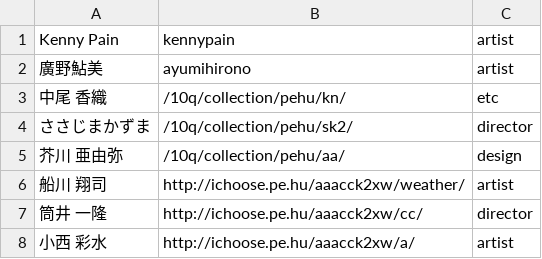
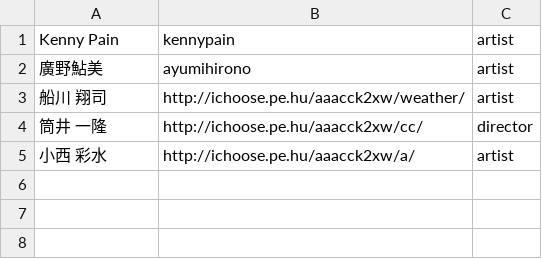
Before and after one commit to ichoose-pe-hu/10q, a CSV file: collection.csv, drawn as a sheet; the diff names each change by its address in the sheet, - before the commit and + after, or states it on an @@ line.

Commit message:
Update collection.csv

```diff
--- a/collection.csv
+++ b/collection.csv
-row 3: 中尾 香織 | /10q/collection/pehu/kn/ | etc
-row 4: ささじまかずま | /10q/collection/pehu/sk2/ | director
-row 5: 芥川 亜由弥 | /10q/collection/pehu/aa/ | design
```
